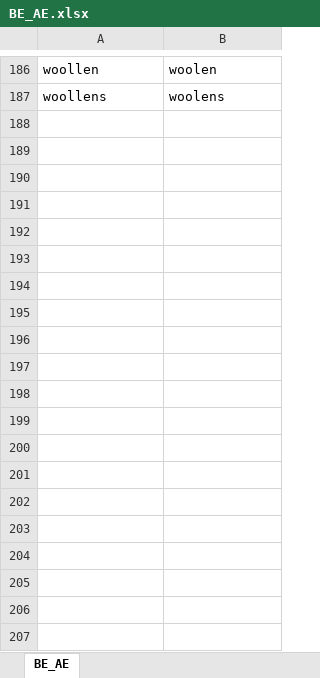
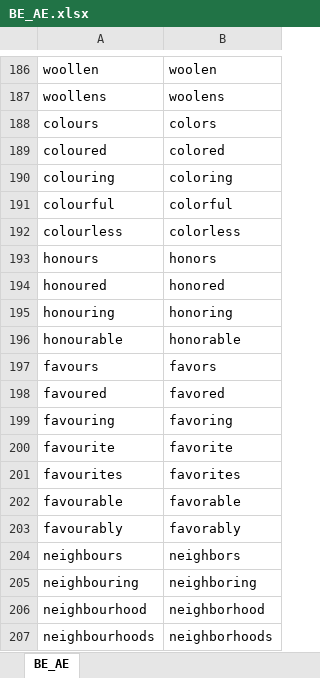
Before and after one commit to BMKnowledge/IAST_replacer, an Excel workbook: BE_AE.xlsx, sheet BE_AE, drawn as a sheet; only a part is shown, gaps mark what is left out; values as stored, in another font and other column widths than the file's, no borders; the diff covers the shown part only; the diff names each change by its address in the sheet, - before the commit and + after, or states it on an @@ line.

Commit message:
chore(): add more AE/BE terms

```diff
--- a/BE_AE.xlsx (sheet BE_AE)
+++ b/BE_AE.xlsx (sheet BE_AE)
+row 188: colours | colors
+row 189: coloured | colored
+row 190: colouring | coloring
+row 191: colourful | colorful
+row 192: colourless | colorless
+row 193: honours | honors
+row 194: honoured | honored
+row 195: honouring | honoring
+row 196: honourable | honorable
+row 197: favours | favors
+row 198: favoured | favored
+row 199: favouring | favoring
+row 200: favourite | favorite
+row 201: favourites | favorites
+row 202: favourable | favorable
+row 203: favourably | favorably
+row 204: neighbours | neighbors
+row 205: neighbouring | neighboring
+row 206: neighbourhood | neighborhood
+row 207: neighbourhoods | neighborhoods
```
Also changed, not shown: 158 added rows elsewhere in this sheet.
